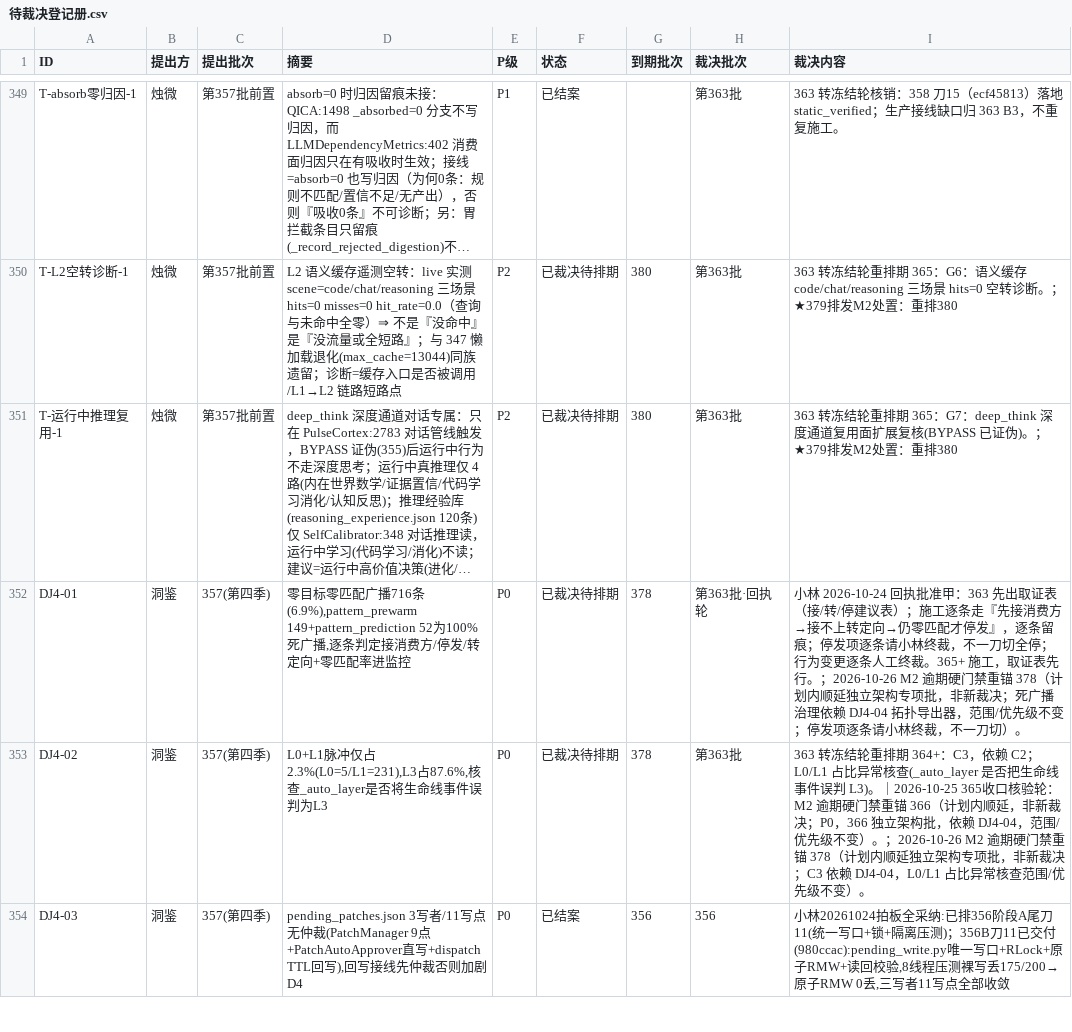
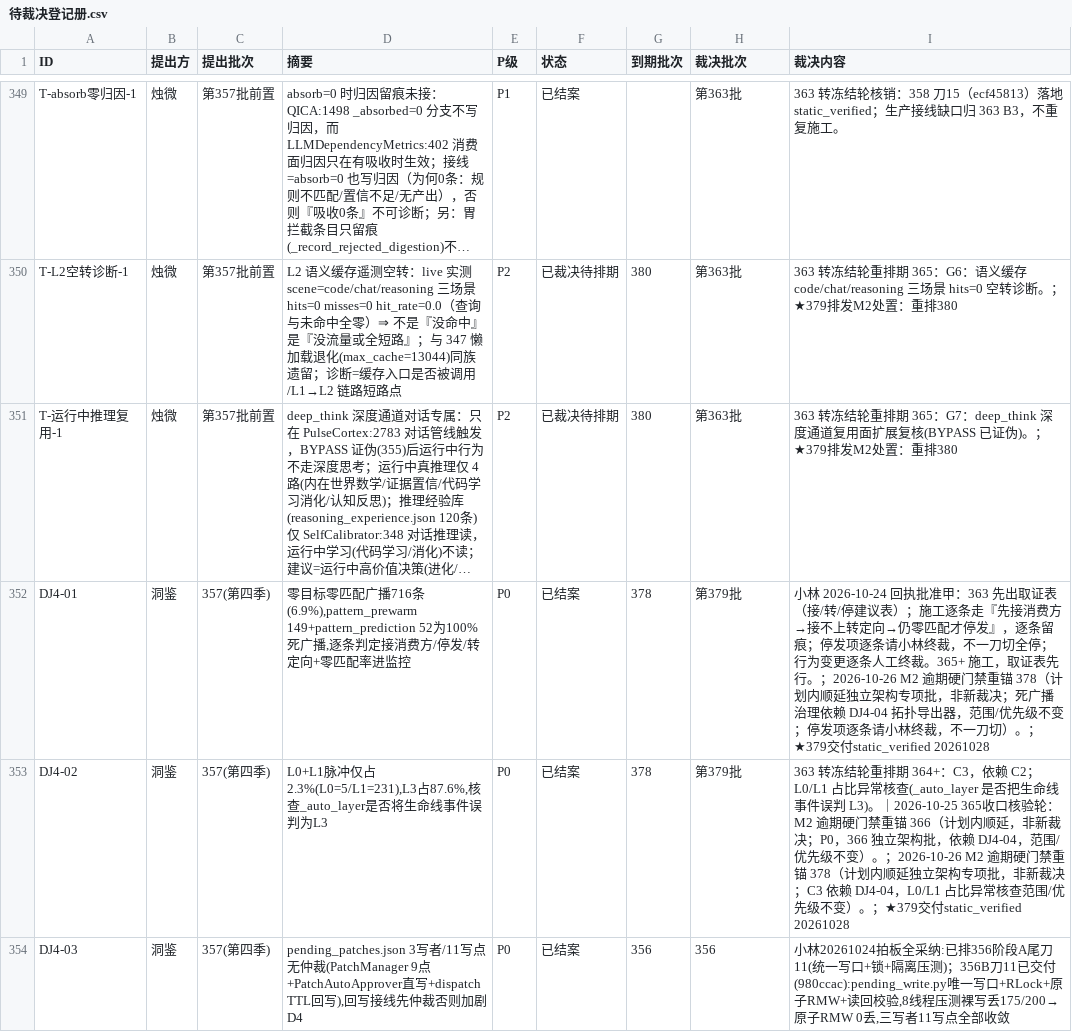
Before and after one commit to 825980399/tongtong-pulse-v9, a CSV file: docs/台账/待裁决登记册.csv, drawn as a sheet; only a part is shown, gaps mark what is left out; long unchanged cells end in …; the diff covers the shown part only; the diff names each change by its address in the sheet, - before the commit and + after, or states it on an @@ line.

```diff
--- a/docs/台账/待裁决登记册.csv
+++ b/docs/台账/待裁决登记册.csv
-F352:F353 (状态): 已裁决待排期
+F352:F353 (状态): 已结案
-H352 (裁决批次): 第363批·回执轮
+H352 (裁决批次): 第379批
-I352 (裁决内容): …刀切）。
+I352 (裁决内容): …刀切）。；★379交付static_verified 20261028
-H353 (裁决批次): 第363批
+H353 (裁决批次): 第379批
-I353 (裁决内容): …不变）。
+I353 (裁决内容): …不变）。；★379交付static_verified 20261028
```
Also changed, not shown: 36 edited cells elsewhere in this file, 1 other file.
